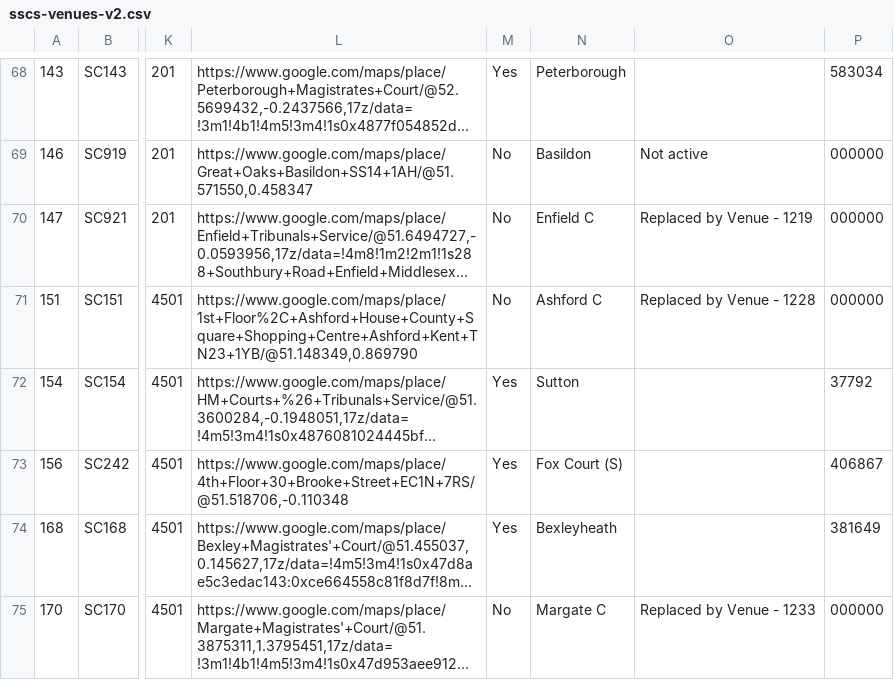
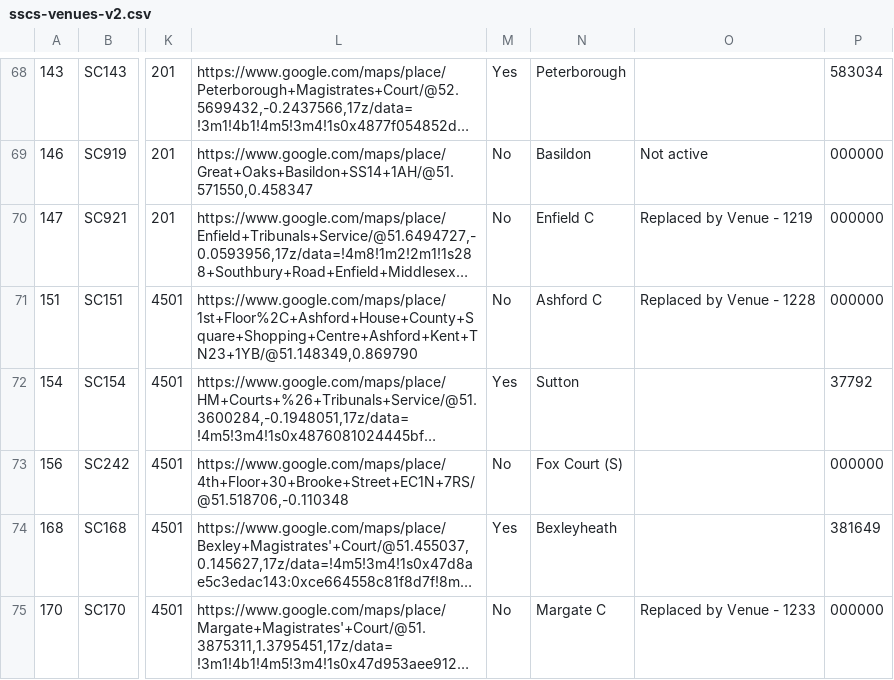
Before and after one commit to hmcts/sscs-common, a CSV file: src/main/resources/reference-data/sscs-venues-v2.csv, drawn as a sheet; only a part is shown, gaps mark what is left out; long unchanged cells end in …; the diff names each change by its address in the sheet, - before the commit and + after, or states it on an @@ line.

```diff
--- a/src/main/resources/reference-data/sscs-venues-v2.csv
+++ b/src/main/resources/reference-data/sscs-venues-v2.csv
-M73: Yes
+M73: No
-P73: 406867
+P73: 000000
```
Also changed, not shown: src/main/resources/reference-data/sscs-venues.csv.
